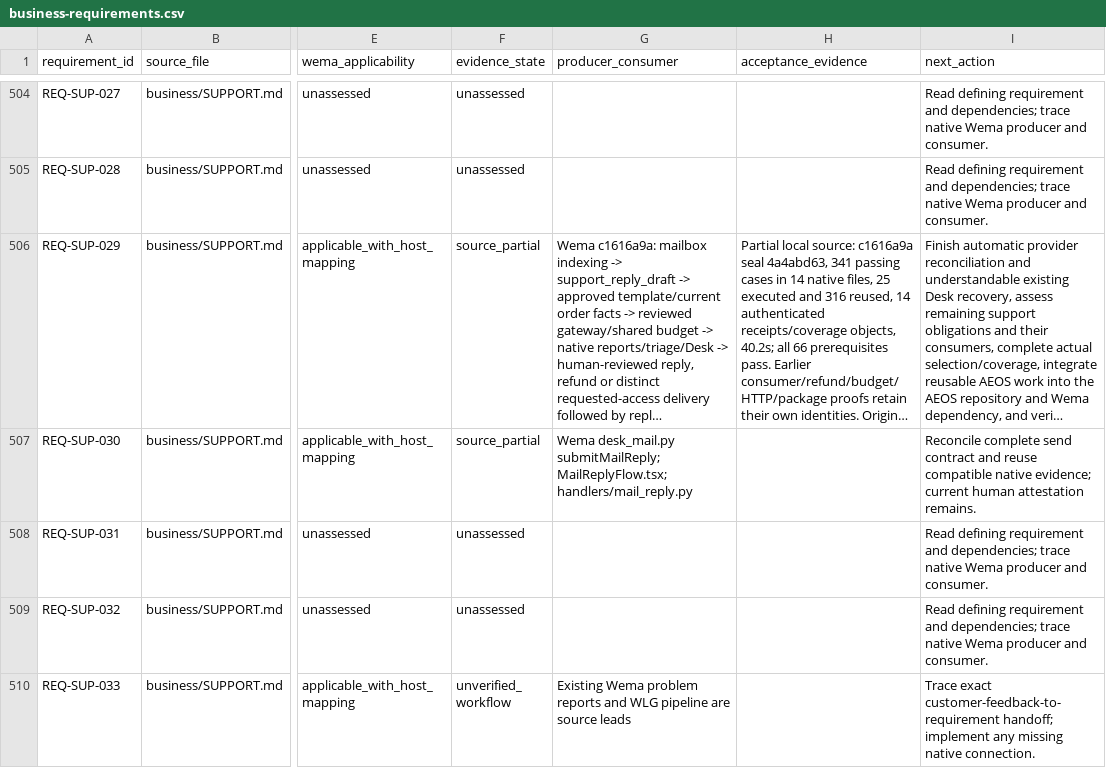
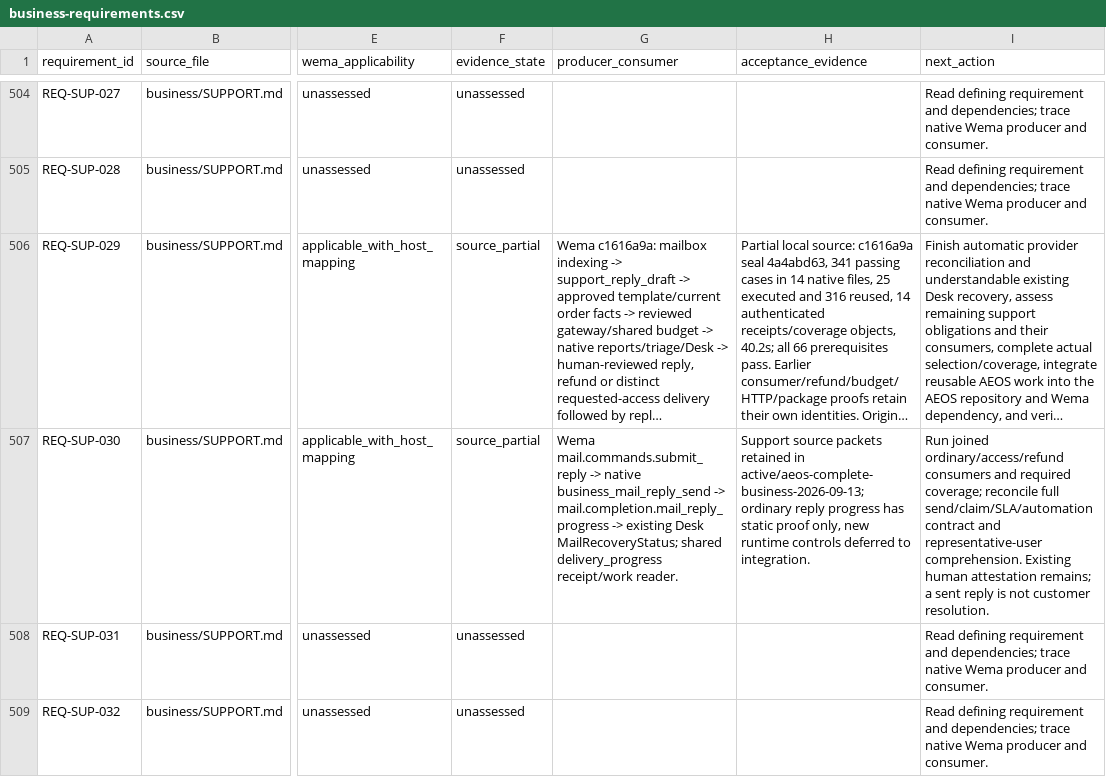
Before and after one commit to jconinc/aeos, a CSV file: docs/business-requirements.csv, drawn as a sheet; only a part is shown, gaps mark what is left out; the shorter side is filled out with more unchanged rows; long unchanged cells end in …; the diff names each change by its address in the sheet, - before the commit and + after, or states it on an @@ line.

Commit message:
Record the ordinary support reply consumer and pending proof

```diff
--- a/docs/business-requirements.csv
+++ b/docs/business-requirements.csv
-G507 (producer_consumer): Wema desk_mail.py submitMailReply; MailReplyFlow.tsx; handlers/mail_reply.py
+G507 (producer_consumer): Wema mail.commands.submit_reply -> native business_mail_reply_send -> mail.completion.mail_reply_progress -> existing Desk MailRecoveryStatus; shared delivery_progress receipt/work reader.
-H507 (acceptance_evidence): (empty)
+H507 (acceptance_evidence): Support source packets retained in active/aeos-complete-business-2026-09-13; ordinary reply progress has static proof only, new runtime controls deferred to integration.
-I507 (next_action): Reconcile complete send contract and reuse compatible native evidence; current human attestation remains.
+I507 (next_action): Run joined ordinary/access/refund consumers and required coverage; reconcile full send/claim/SLA/automation contract and representative-user comprehension. Existing human attestation remains; a sent reply is not customer resolution.
```
